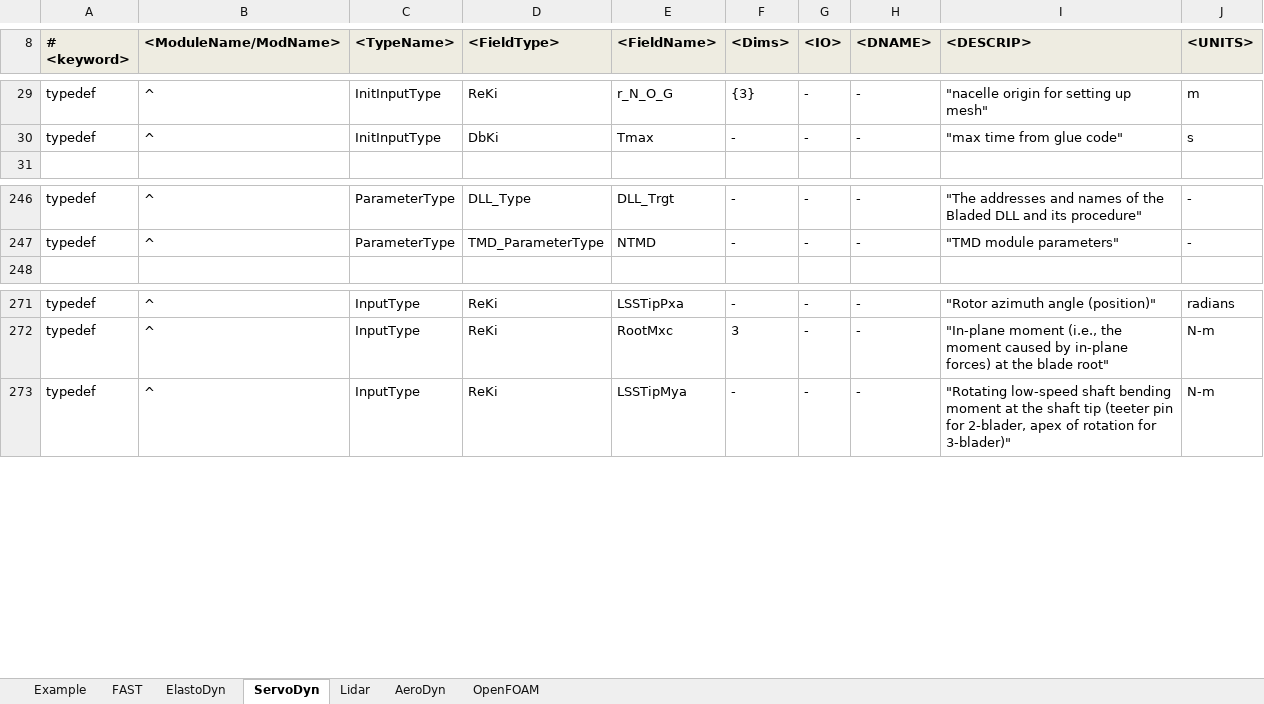
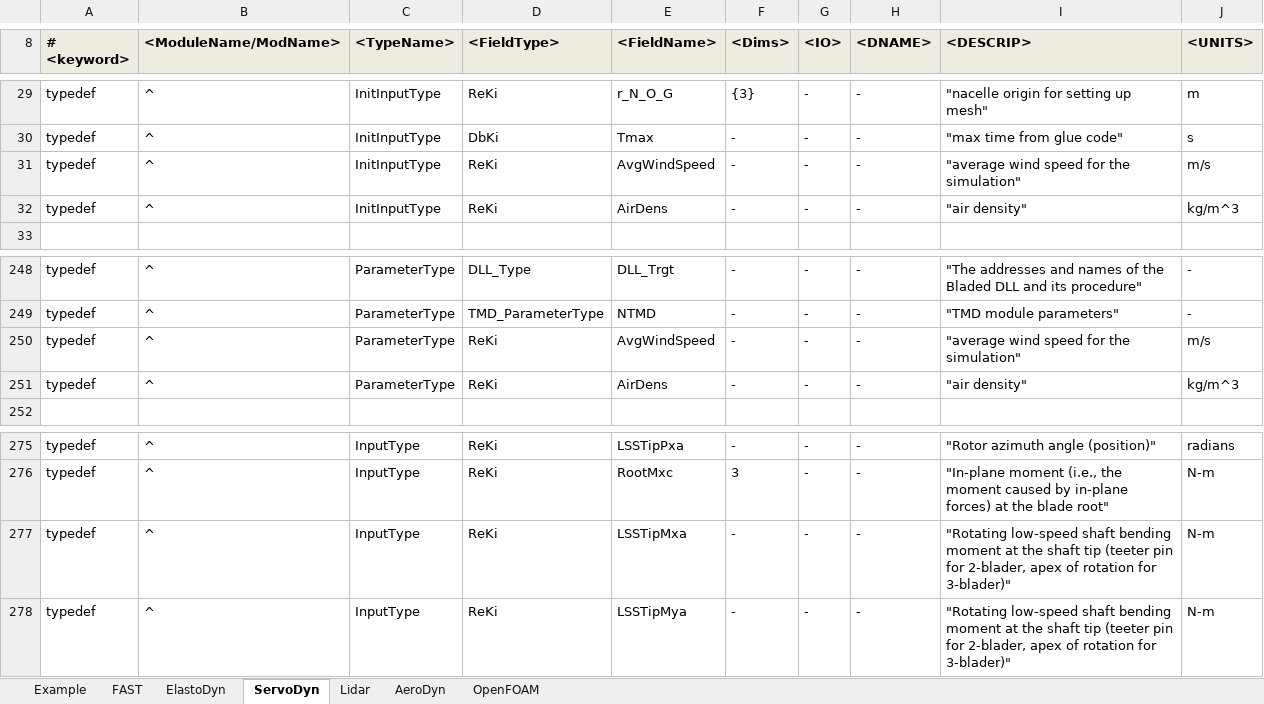
Before and after one commit to OpenFAST/openfast, an Excel workbook: modules-local/fast-library/src/RegistryEntries.xlsx, sheet ServoDyn, drawn as a sheet; only a part is shown, gaps mark what is left out; values as stored, in another font and other column widths than the file's, no borders; conditional formats not drawn; the diff names each change by its address in the sheet, - before the commit and + after, or states it on an @@ line.

Commit message:
+fixed issue with returning file name in GetFullFileName.m when fileparts returned an empty directory name. +added some code to help convert AD15 Airfoil files (conversion needs manual changes still, but it gets me 90% of the way) +added some initialization inputs and inputs to ServoDyn to implement v4.0 of the Bladed Interface +moved initialization of ServoDyn to after AeroDyn and InflowWind so we can pass air density and mean wind speed to custom DLL in ServoDyn. +added LSSTipMxa output to ElastoDyn to pass to ServoDyn's Bladed Interface (for v4.0)
git-svn-id: https://windsvn2.nrel.gov/FAST/branches/BJonkman@1089 10acb478-4768-415a-8850-bacdb5912d4d

Former-commit-id: 746bad924683caf37ac8206899f58b36b73ffbaf

```diff
--- a/modules-local/fast-library/src/RegistryEntries.xlsx (sheet ServoDyn)
+++ b/modules-local/fast-library/src/RegistryEntries.xlsx (sheet ServoDyn)
+row 31: typedef | ^ | InitInputType | ReKi | AvgWindSpeed | - | - | - | "average wind speed for the simulation" | m/s
+row 32: typedef | ^ | InitInputType | ReKi | AirDens | - | - | - | "air density" | kg/m^3
+row 250: typedef | ^ | ParameterType | ReKi | AvgWindSpeed | - | - | - | "average wind speed for the simulation" | m/s
+row 251: typedef | ^ | ParameterType | ReKi | AirDens | - | - | - | "air density" | kg/m^3
+row 277: typedef | ^ | InputType | ReKi | LSSTipMxa | - | - | - | "Rotating low-speed shaft bending moment at the shaft tip (teeter pin for 2-blader, apex of rotation for 3-blader)" | N-m
```
Also changed, not shown: sheet OpenFOAM, sheet ElastoDyn, 3 other files.
